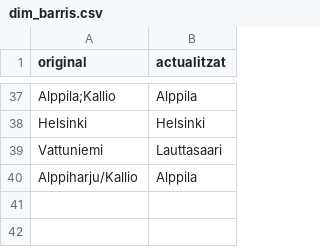
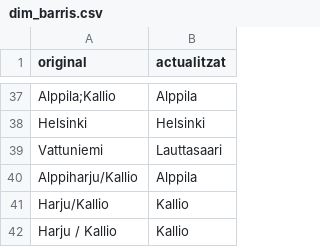
Before and after one commit to eivicent/hki_apartments_analyzer, a CSV file: dim_barris.csv, drawn as a sheet; only a part is shown, gaps mark what is left out.

```diff
--- a/dim_barris.csv
+++ b/dim_barris.csv
@@ -40 +40,3 @@ original,actualitzat
 "Alppiharju/Kallio","Alppila"
+"Harju/Kallio","Kallio"
+"Harju / Kallio","Kallio"
```
Also changed, not shown: 2 other files.
